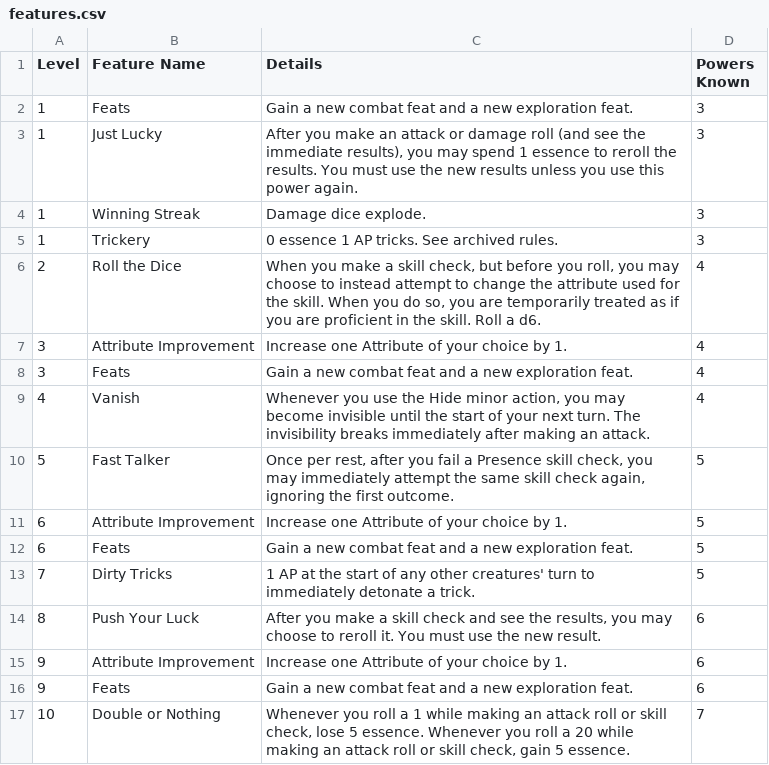
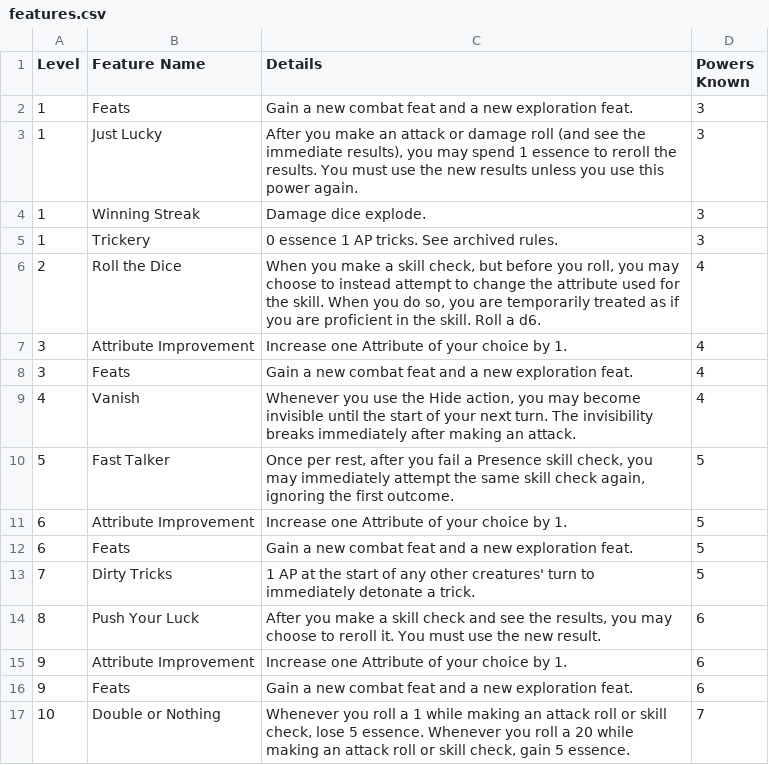
Before and after one commit to Leafwing-Studios/fonts-of-power, a CSV file: docs/src/character-options/classes/trickster/features.csv, drawn as a sheet.

Commit message:
Trickster combat feats

```diff
--- a/docs/src/character-options/classes/trickster/features.csv
+++ b/docs/src/character-options/classes/trickster/features.csv
@@ -8,3 +8,3 @@
 "3","Feats","Gain a new combat feat and a new exploration feat.","4"
-"4","Vanish","Whenever you use the Hide minor action, you may become invisible until the start of your next turn. The invisibility breaks immediately after making an attack.","4"
+"4","Vanish","Whenever you use the Hide action, you may become invisible until the start of your next turn. The invisibility breaks immediately after making an attack.","4"
 "5","Fast Talker","Once per rest, after you fail a Presence skill check, you may immediately attempt the same skill check again, ignoring the first outcome.","5"
```
Also changed, not shown: 1 other file.
